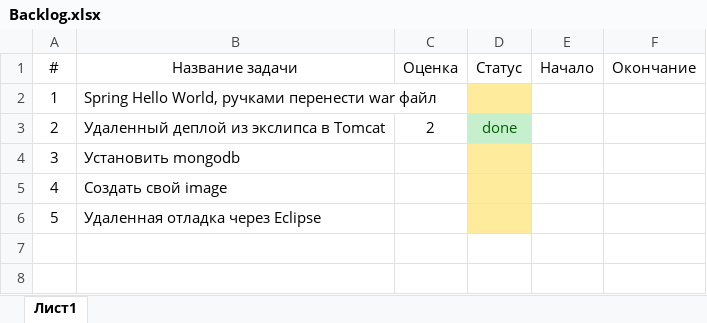
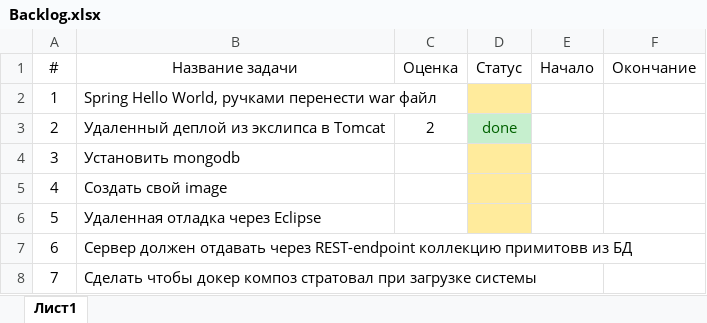
Before and after one commit to Phoenixreturn/treditor_backend, an Excel workbook: devops/Backlog.xlsx, sheet Лист1, drawn as a sheet; values as stored, in another font and other column widths than the file's, no borders; the diff names each change by its address in the sheet, - before the commit and + after, or states it on an @@ line.

Commit message:
Update Backlog.

```diff
--- a/devops/Backlog.xlsx (sheet Лист1)
+++ b/devops/Backlog.xlsx (sheet Лист1)
+row 7: 6 | Сервер должен отдавать через REST-endpoint коллекцию примитовв из БД
+row 8: 7 | Сделать чтобы докер композ стратовал при загрузке системы
```
